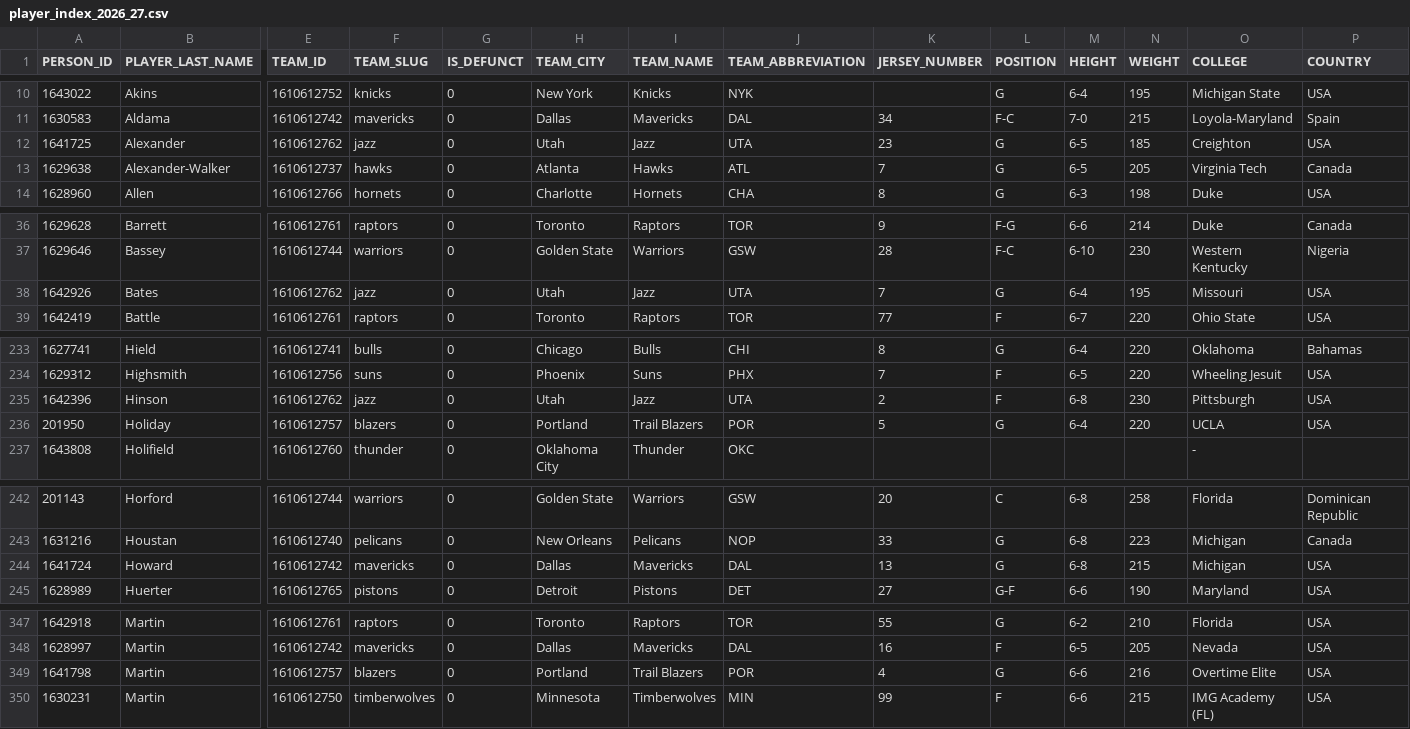
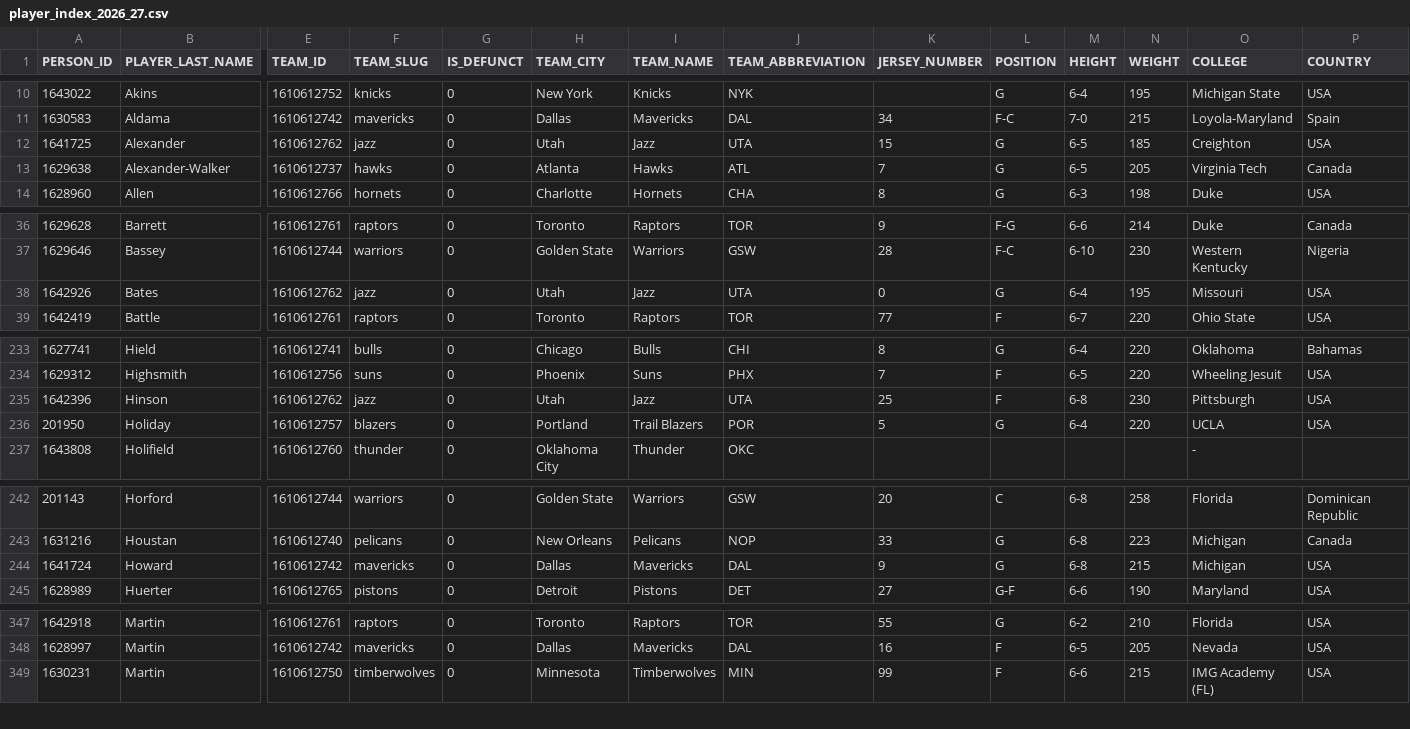
Before and after one commit to RoiGreen/nba-fantasy-draft, a CSV file: nba_2025_26/player_index_2026_27.csv, drawn as a sheet; only a part is shown, gaps mark what is left out; rows hold the shown columns only; the diff covers the shown part only; the diff names each change by its address in the sheet, - before the commit and + after, or states it on an @@ line.

```diff
--- a/nba_2025_26/player_index_2026_27.csv
+++ b/nba_2025_26/player_index_2026_27.csv
-K12 (JERSEY_NUMBER): 23
+K12 (JERSEY_NUMBER): 15
-K38 (JERSEY_NUMBER): 7
+K38 (JERSEY_NUMBER): 0
-K235 (JERSEY_NUMBER): 2
+K235 (JERSEY_NUMBER): 25
-K244 (JERSEY_NUMBER): 13
+K244 (JERSEY_NUMBER): 9
-row 349: 1641798 | Martin | 1610612757 | blazers | 0 | Portland | Trail Blazers | POR | 4 | G | 6-6 | 216 | Overtime Elite | USA
```
Also changed, not shown: 3 edited cells elsewhere in this file, 7 other files.
